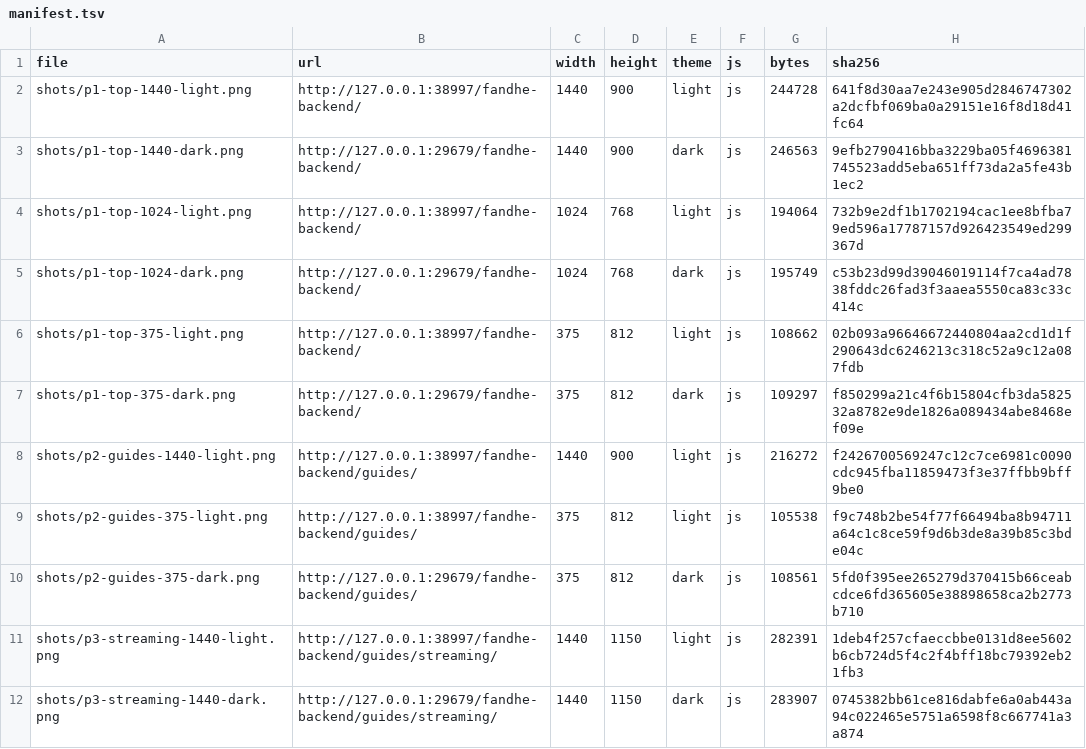
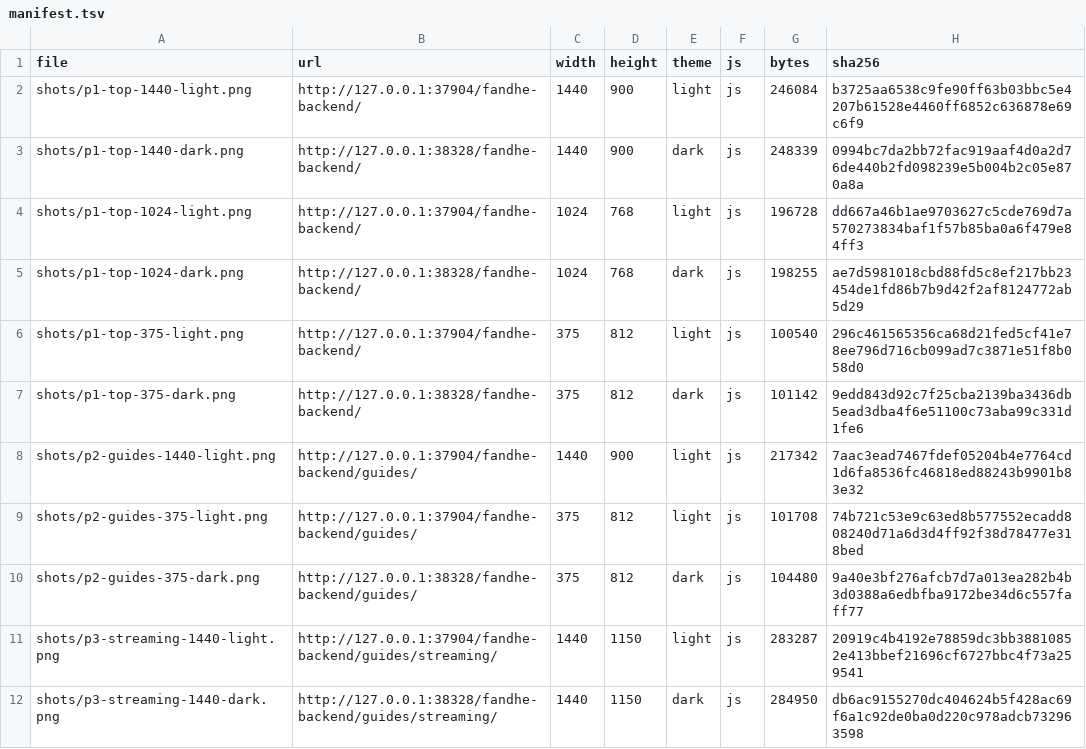
Before and after one commit to Fandhe-AI/fandhe-backend, a TSV file: docs/acceptance/assets/issue399/manifest.tsv, drawn as a sheet; only a part is shown; the diff covers the shown part only.

```diff
--- a/docs/acceptance/assets/issue399/manifest.tsv
+++ b/docs/acceptance/assets/issue399/manifest.tsv
@@ -1,12 +1,12 @@
 file	url	width	height	theme	js	bytes	sha256
-shots/p1-top-1440-light.png	http://127.0.0.1:38997/fandhe-backend/	1440	900	light	js	244728	641f8d30aa7e243e905d2846747302a2dcfbf069ba0a29151e16f8d18d41fc64
-shots/p1-top-1440-dark.png	http://127.0.0.1:29679/fandhe-backend/	1440	900	dark	js	246563	9efb2790416bba3229ba05f4696381745523add5eba651ff73da2a5fe43b1ec2
-shots/p1-top-1024-light.png	http://127.0.0.1:38997/fandhe-backend/	1024	768	light	js	194064	732b9e2df1b1702194cac1ee8bfba79ed596a17787157d926423549ed299367d
-shots/p1-top-1024-dark.png	http://127.0.0.1:29679/fandhe-backend/	1024	768	dark	js	195749	c53b23d99d39046019114f7ca4ad7838fddc26fad3f3aaea5550ca83c33c414c
-shots/p1-top-375-light.png	http://127.0.0.1:38997/fandhe-backend/	375	812	light	js	108662	02b093a96646672440804aa2cd1d1f290643dc6246213c318c52a9c12a087fdb
-shots/p1-top-375-dark.png	http://127.0.0.1:29679/fandhe-backend/	375	812	dark	js	109297	f850299a21c4f6b15804cfb3da582532a8782e9de1826a089434abe8468ef09e
-shots/p2-guides-1440-light.png	http://127.0.0.1:38997/fandhe-backend/guides/	1440	900	light	js	216272	f2426700569247c12c7ce6981c0090cdc945fba11859473f3e37ffbb9bff9be0
-shots/p2-guides-375-light.png	http://127.0.0.1:38997/fandhe-backend/guides/	375	812	light	js	105538	f9c748b2be54f77f66494ba8b94711a64c1c8ce59f9d6b3de8a39b85c3bde04c
-shots/p2-guides-375-dark.png	http://127.0.0.1:29679/fandhe-backend/guides/	375	812	dark	js	108561	5fd0f395ee265279d370415b66ceabcdce6fd365605e38898658ca2b2773b710
-shots/p3-streaming-1440-light.png	http://127.0.0.1:38997/fandhe-backend/guides/streaming/	1440	1150	light	js	282391	1deb4f257cfaeccbbe0131d8ee5602b6cb724d5f4c2f4bff18bc79392eb21fb3
-shots/p3-streaming-1440-dark.png	http://127.0.0.1:29679/fandhe-backend/guides/streaming/	1440	1150	dark	js	283907	0745382bb61ce816dabfe6a0ab443a94c022465e5751a6598f8c667741a3a874
+shots/p1-top-1440-light.png	http://127.0.0.1:37904/fandhe-backend/	1440	900	light	js	246084	b3725aa6538c9fe90ff63b03bbc5e4207b61528e4460ff6852c636878e69c6f9
+shots/p1-top-1440-dark.png	http://127.0.0.1:38328/fandhe-backend/	1440	900	dark	js	248339	0994bc7da2bb72fac919aaf4d0a2d76de440b2fd098239e5b004b2c05e870a8a
+shots/p1-top-1024-light.png	http://127.0.0.1:37904/fandhe-backend/	1024	768	light	js	196728	dd667a46b1ae9703627c5cde769d7a570273834baf1f57b85ba0a6f479e84ff3
+shots/p1-top-1024-dark.png	http://127.0.0.1:38328/fandhe-backend/	1024	768	dark	js	198255	ae7d5981018cbd88fd5c8ef217bb23454de1fd86b7b9d42f2af8124772ab5d29
+shots/p1-top-375-light.png	http://127.0.0.1:37904/fandhe-backend/	375	812	light	js	100540	296c461565356ca68d21fed5cf41e78ee796d716cb099ad7c3871e51f8b058d0
+shots/p1-top-375-dark.png	http://127.0.0.1:38328/fandhe-backend/	375	812	dark	js	101142	9edd843d92c7f25cba2139ba3436db5ead3dba4f6e51100c73aba99c331d1fe6
+shots/p2-guides-1440-light.png	http://127.0.0.1:37904/fandhe-backend/guides/	1440	900	light	js	217342	7aac3ead7467fdef05204b4e7764cd1d6fa8536fc46818ed88243b9901b83e32
+shots/p2-guides-375-light.png	http://127.0.0.1:37904/fandhe-backend/guides/	375	812	light	js	101708	74b721c53e9c63ed8b577552ecadd808240d71a6d3d4ff92f38d78477e318bed
+shots/p2-guides-375-dark.png	http://127.0.0.1:38328/fandhe-backend/guides/	375	812	dark	js	104480	9a40e3bf276afcb7d7a013ea282b4b3d0388a6edbfba9172be34d6c557faff77
+shots/p3-streaming-1440-light.png	http://127.0.0.1:37904/fandhe-backend/guides/streaming/	1440	1150	light	js	283287	20919c4b4192e78859dc3bb38810852e413bbef21696cf6727bbc4f73a259541
+shots/p3-streaming-1440-dark.png	http://127.0.0.1:38328/fandhe-backend/guides/streaming/	1440	1150	dark	js	284950	db6ac9155270dc404624b5f428ac69f6a1c92de0ba0d220c978adcb732963598
```
Also changed, not shown: 24 edited cells elsewhere in this file, 21 other files.
